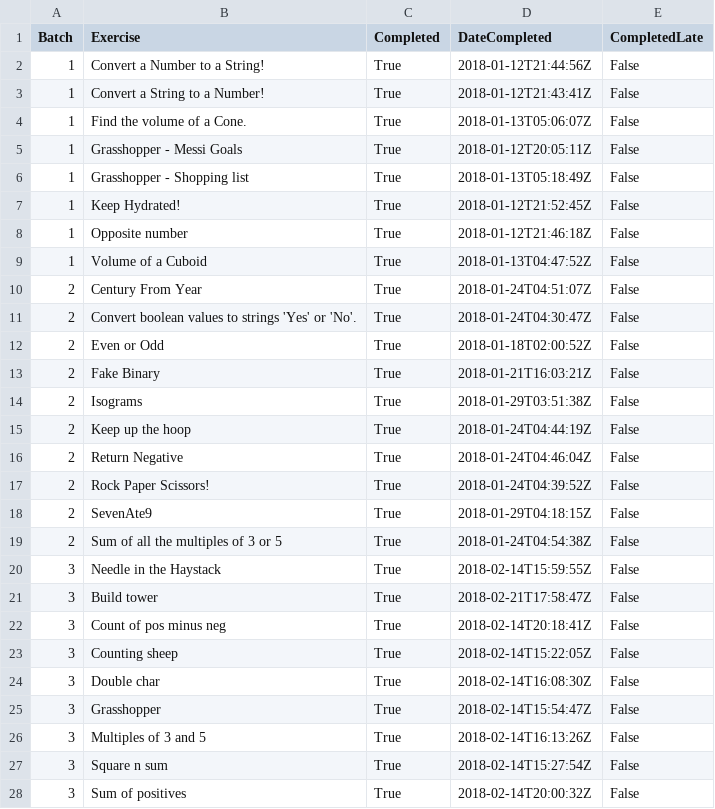
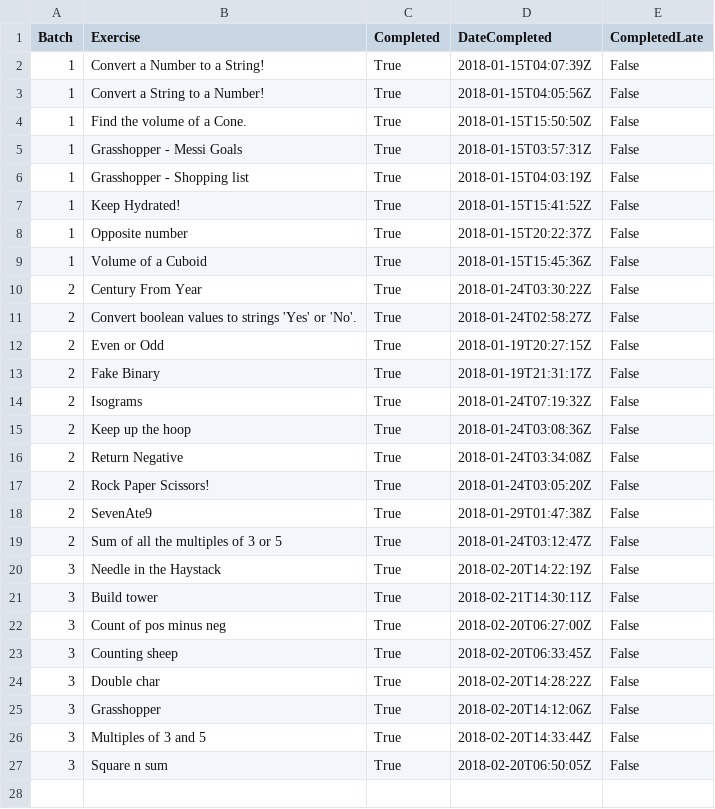
Before and after one commit to javipo98/cuatro_y_medio, a CSV file: processed.csv, drawn as a sheet; only a part is shown; the diff covers the shown part only.

```diff
--- a/processed.csv
+++ b/processed.csv
@@ -1,28 +1,27 @@
 Batch,Exercise,Completed,DateCompleted,CompletedLate
-1,Convert a Number to a String!,True,2018-01-12T21:44:56Z,False
-1,Convert a String to a Number!,True,2018-01-12T21:43:41Z,False
-1,Find the volume of a Cone.,True,2018-01-13T05:06:07Z,False
-1,Grasshopper - Messi Goals,True,2018-01-12T20:05:11Z,False
-1,Grasshopper - Shopping list,True,2018-01-13T05:18:49Z,False
-1,Keep Hydrated!,True,2018-01-12T21:52:45Z,False
-1,Opposite number,True,2018-01-12T21:46:18Z,False
-1,Volume of a Cuboid,True,2018-01-13T04:47:52Z,False
-2,Century From Year,True,2018-01-24T04:51:07Z,False
-2,Convert boolean values to strings 'Yes' or 'No'.,True,2018-01-24T04:30:47Z,False
-2,Even or Odd,True,2018-01-18T02:00:52Z,False
-2,Fake Binary,True,2018-01-21T16:03:21Z,False
-2,Isograms,True,2018-01-29T03:51:38Z,False
-2,Keep up the hoop,True,2018-01-24T04:44:19Z,False
-2,Return Negative,True,2018-01-24T04:46:04Z,False
-2,Rock Paper Scissors!,True,2018-01-24T04:39:52Z,False
-2,SevenAte9,True,2018-01-29T04:18:15Z,False
-2,Sum of all the multiples of 3 or 5,True,2018-01-24T04:54:38Z,False
-3,Needle in the Haystack,True,2018-02-14T15:59:55Z,False
-3,Build tower,True,2018-02-21T17:58:47Z,False
-3,Count of pos minus neg,True,2018-02-14T20:18:41Z,False
-3,Counting sheep,True,2018-02-14T15:22:05Z,False
-3,Double char,True,2018-02-14T16:08:30Z,False
-3,Grasshopper,True,2018-02-14T15:54:47Z,False
-3,Multiples of 3 and 5,True,2018-02-14T16:13:26Z,False
-3,Square n sum,True,2018-02-14T15:27:54Z,False
-3,Sum of positives,True,2018-02-14T20:00:32Z,False
+1,Convert a Number to a String!,True,2018-01-15T04:07:39Z,False
+1,Convert a String to a Number!,True,2018-01-15T04:05:56Z,False
+1,Find the volume of a Cone.,True,2018-01-15T15:50:50Z,False
+1,Grasshopper - Messi Goals,True,2018-01-15T03:57:31Z,False
+1,Grasshopper - Shopping list,True,2018-01-15T04:03:19Z,False
+1,Keep Hydrated!,True,2018-01-15T15:41:52Z,False
+1,Opposite number,True,2018-01-15T20:22:37Z,False
+1,Volume of a Cuboid,True,2018-01-15T15:45:36Z,False
+2,Century From Year,True,2018-01-24T03:30:22Z,False
+2,Convert boolean values to strings 'Yes' or 'No'.,True,2018-01-24T02:58:27Z,False
+2,Even or Odd,True,2018-01-19T20:27:15Z,False
+2,Fake Binary,True,2018-01-19T21:31:17Z,False
+2,Isograms,True,2018-01-24T07:19:32Z,False
+2,Keep up the hoop,True,2018-01-24T03:08:36Z,False
+2,Return Negative,True,2018-01-24T03:34:08Z,False
+2,Rock Paper Scissors!,True,2018-01-24T03:05:20Z,False
+2,SevenAte9,True,2018-01-29T01:47:38Z,False
+2,Sum of all the multiples of 3 or 5,True,2018-01-24T03:12:47Z,False
+3,Needle in the Haystack,True,2018-02-20T14:22:19Z,False
+3,Build tower,True,2018-02-21T14:30:11Z,False
+3,Count of pos minus neg,True,2018-02-20T06:27:00Z,False
+3,Counting sheep,True,2018-02-20T06:33:45Z,False
+3,Double char,True,2018-02-20T14:28:22Z,False
+3,Grasshopper,True,2018-02-20T14:12:06Z,False
+3,Multiples of 3 and 5,True,2018-02-20T14:33:44Z,False
+3,Square n sum,True,2018-02-20T06:50:05Z,False
```
Also changed, not shown: 27 removed rows elsewhere in this file, 3 other files.
